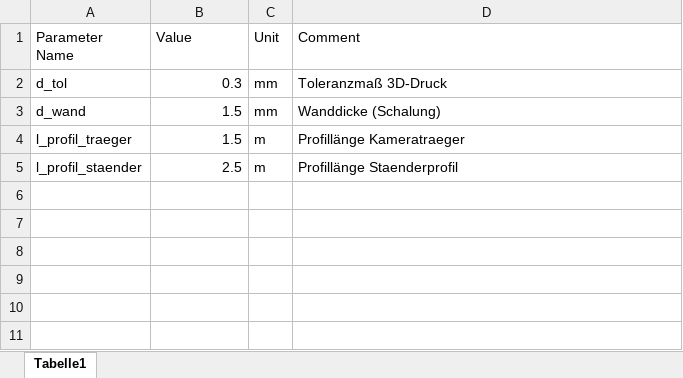
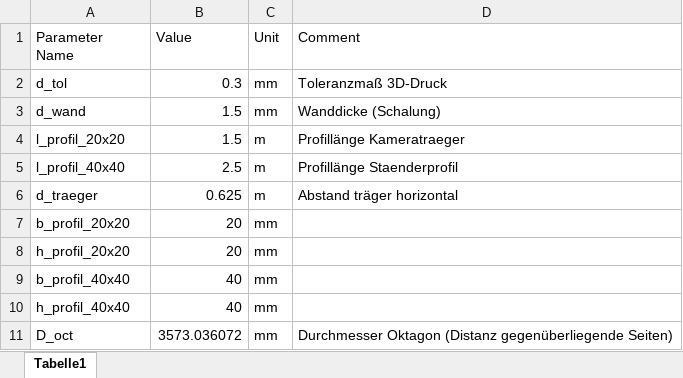
Before and after one commit to VolumanXR/volumetric-capture-system, an Excel workbook: cad/dimensions.xlsx, sheet Tabelle1, drawn as a sheet; values as stored, in another font and other column widths than the file's, no borders; the diff names each change by its address in the sheet, - before the commit and + after, or states it on an @@ line.

Commit message:
finished cad construction of alu profiles for rig

```diff
--- a/cad/dimensions.xlsx (sheet Tabelle1)
+++ b/cad/dimensions.xlsx (sheet Tabelle1)
-A4 (Parameter Name): l_profil_traeger
+A4 (Parameter Name): l_profil_20x20
-A5 (Parameter Name): l_profil_staender
+A5 (Parameter Name): l_profil_40x40
+row 6: d_traeger | 0.625 | m | Abstand träger horizontal
+row 7: b_profil_20x20 | 20 | mm
+row 8: h_profil_20x20 | 20 | mm
+row 9: b_profil_40x40 | 40 | mm
+row 10: h_profil_40x40 | 40 | mm
+row 11: D_oct | 3573.036072 | mm | Durchmesser Oktagon (Distanz gegenüberliegende Seiten)
```
Also changed, not shown: 9 other files.
